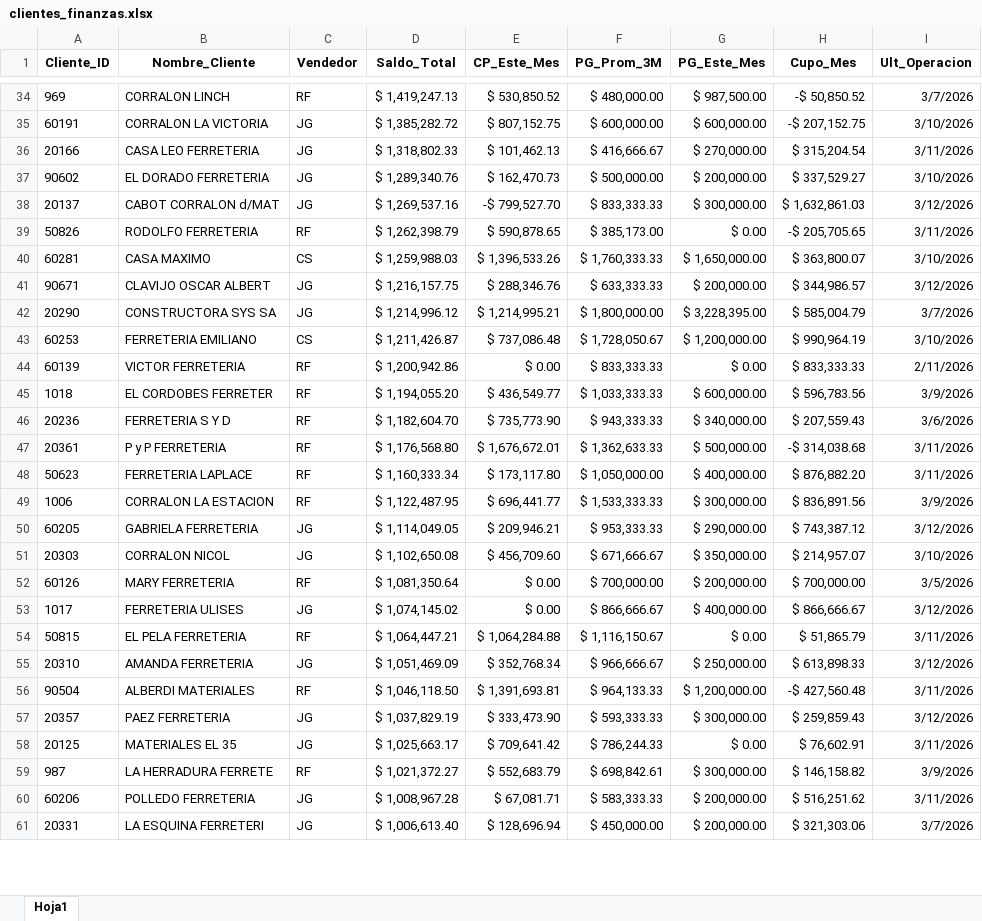
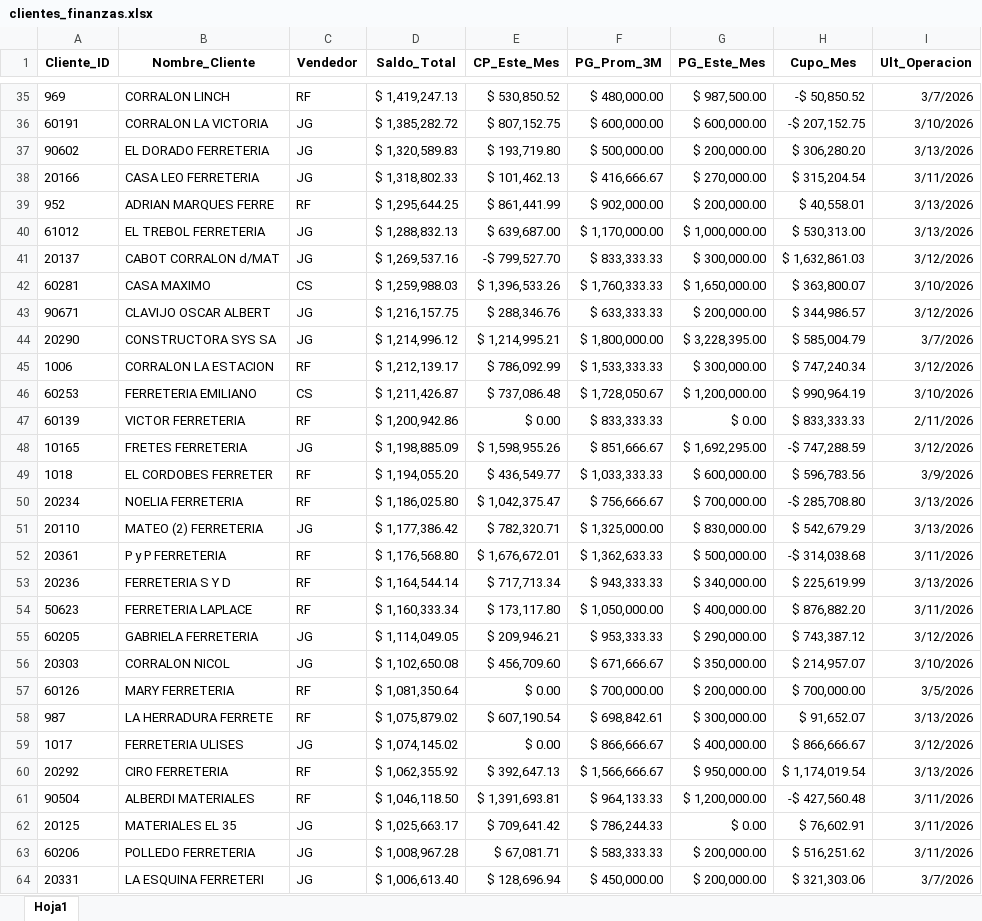
Before and after one commit to ferremax-cat/pinterest-f, an Excel workbook: excel/clientes_finanzas.xlsx, sheet Hoja1, drawn as a sheet; only a part is shown, gaps mark what is left out; values as stored, in another font and other column widths than the file's, no borders; removed rows and columns are numbered as before the commit, all else as after; the diff covers the shown part only; the diff names each change by its address in the sheet, - before the commit and + after, or states it on an @@ line.

```diff
--- a/excel/clientes_finanzas.xlsx (sheet Hoja1)
+++ b/excel/clientes_finanzas.xlsx (sheet Hoja1)
+row 37: 90602 | EL DORADO FERRETERIA | JG | $ 1,320,589.83 | $ 193,719.80 | $ 500,000.00 | $ 200,000.00 | $ 306,280.20 | 3/13/2026
-row 37: 90602 | EL DORADO FERRETERIA | JG | $ 1,289,340.76 | $ 162,470.73 | $ 500,000.00 | $ 200,000.00 | $ 337,529.27 | 3/10/2026
+row 39: 952 | ADRIAN MARQUES FERRE | RF | $ 1,295,644.25 | $ 861,441.99 | $ 902,000.00 | $ 200,000.00 | $ 40,558.01 | 3/13/2026
+row 40: 61012 | EL TREBOL FERRETERIA | JG | $ 1,288,832.13 | $ 639,687.00 | $ 1,170,000.00 | $ 1,000,000.00 | $ 530,313.00 | 3/13/2026
-row 39: 50826 | RODOLFO FERRETERIA | RF | $ 1,262,398.79 | $ 590,878.65 | $ 385,173.00 | $ 0.00 | -$ 205,705.65 | 3/11/2026
+row 45: 1006 | CORRALON LA ESTACION | RF | $ 1,212,139.17 | $ 786,092.99 | $ 1,533,333.33 | $ 300,000.00 | $ 747,240.34 | 3/12/2026
+row 48: 10165 | FRETES FERRETERIA | JG | $ 1,198,885.09 | $ 1,598,955.26 | $ 851,666.67 | $ 1,692,295.00 | -$ 747,288.59 | 3/12/2026
-row 46: 20236 | FERRETERIA S Y D | RF | $ 1,182,604.70 | $ 735,773.90 | $ 943,333.33 | $ 340,000.00 | $ 207,559.43 | 3/6/2026
+row 50: 20234 | NOELIA FERRETERIA | RF | $ 1,186,025.80 | $ 1,042,375.47 | $ 756,666.67 | $ 700,000.00 | -$ 285,708.80 | 3/13/2026
+row 51: 20110 | MATEO (2) FERRETERIA | JG | $ 1,177,386.42 | $ 782,320.71 | $ 1,325,000.00 | $ 830,000.00 | $ 542,679.29 | 3/13/2026
+row 53: 20236 | FERRETERIA S Y D | RF | $ 1,164,544.14 | $ 717,713.34 | $ 943,333.33 | $ 340,000.00 | $ 225,619.99 | 3/13/2026
-row 49: 1006 | CORRALON LA ESTACION | RF | $ 1,122,487.95 | $ 696,441.77 | $ 1,533,333.33 | $ 300,000.00 | $ 836,891.56 | 3/9/2026
+row 58: 987 | LA HERRADURA FERRETE | RF | $ 1,075,879.02 | $ 607,190.54 | $ 698,842.61 | $ 300,000.00 | $ 91,652.07 | 3/13/2026
-row 54: 50815 | EL PELA FERRETERIA | RF | $ 1,064,447.21 | $ 1,064,284.88 | $ 1,116,150.67 | $ 0.00 | $ 51,865.79 | 3/11/2026
-row 55: 20310 | AMANDA FERRETERIA | JG | $ 1,051,469.09 | $ 352,768.34 | $ 966,666.67 | $ 250,000.00 | $ 613,898.33 | 3/12/2026
+row 60: 20292 | CIRO FERRETERIA | RF | $ 1,062,355.92 | $ 392,647.13 | $ 1,566,666.67 | $ 950,000.00 | $ 1,174,019.54 | 3/13/2026
-row 57: 20357 | PAEZ FERRETERIA | JG | $ 1,037,829.19 | $ 333,473.90 | $ 593,333.33 | $ 300,000.00 | $ 259,859.43 | 3/12/2026
-row 59: 987 | LA HERRADURA FERRETE | RF | $ 1,021,372.27 | $ 552,683.79 | $ 698,842.61 | $ 300,000.00 | $ 146,158.82 | 3/9/2026
```
Also changed, not shown: 66 added rows, 67 removed rows, 3 moved rows and 17 edited cells elsewhere in this sheet, excel/PRODUCTOS.xlsx, 9 other files.
